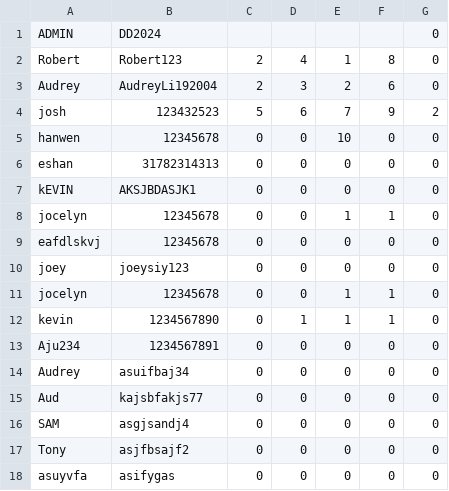
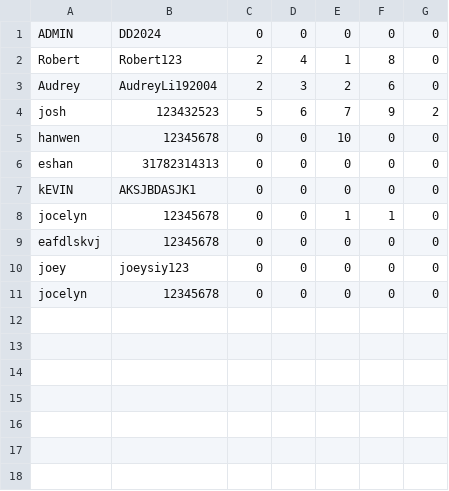
Before and after one commit to jocelyn-chang/digit-dynasty, a CSV file: data.csv, drawn as a sheet.

```diff
--- a/data.csv
+++ b/data.csv
@@ -1,2 +1,2 @@
-ADMIN,DD2024,,,,,0
+ADMIN,DD2024,0,0,0,0,0
 Robert,Robert123,2,4,1,8,0
@@ -10,9 +10,2 @@ eafdlskvj,12345678,0,0,0,0,0
 joey,joeysiy123,0,0,0,0,0
-jocelyn,12345678,0,0,1,1,0
-kevin,1234567890,0,1,1,1,0
-Aju234,1234567891,0,0,0,0,0
-Audrey,asuifbaj34,0,0,0,0,0
-Aud,kajsbfakjs77,0,0,0,0,0
-SAM,asgjsandj4,0,0,0,0,0
-Tony,asjfbsajf2,0,0,0,0,0
-asuyvfa,asifygas,0,0,0,0,0
+jocelyn,12345678,0,0,0,0,0
```
